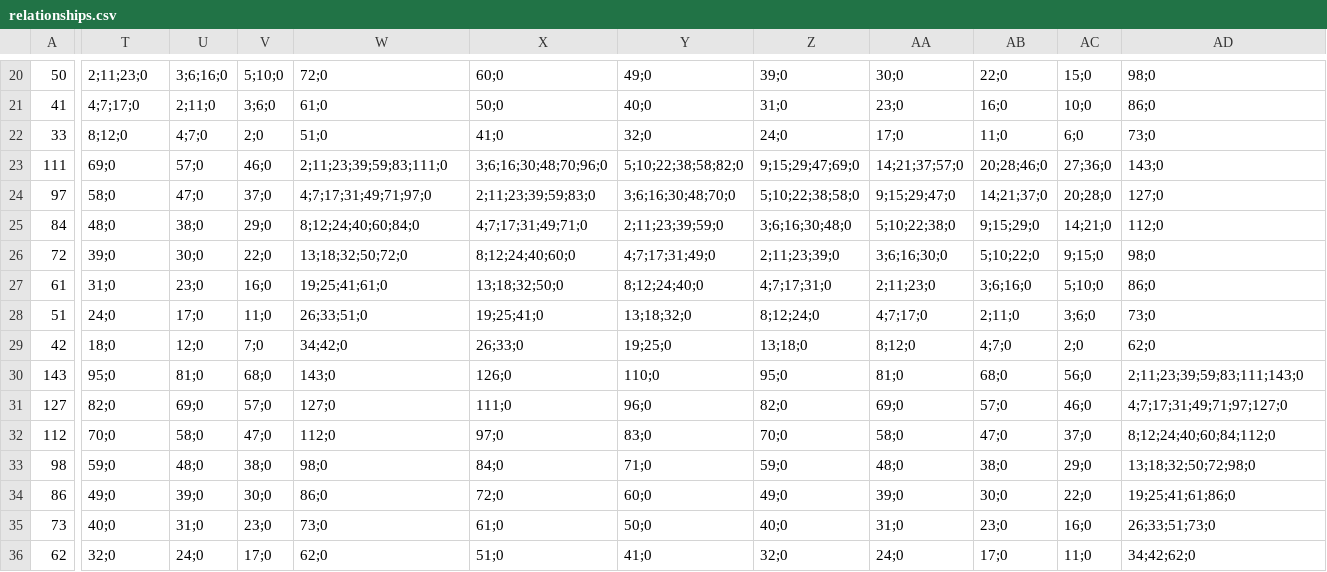
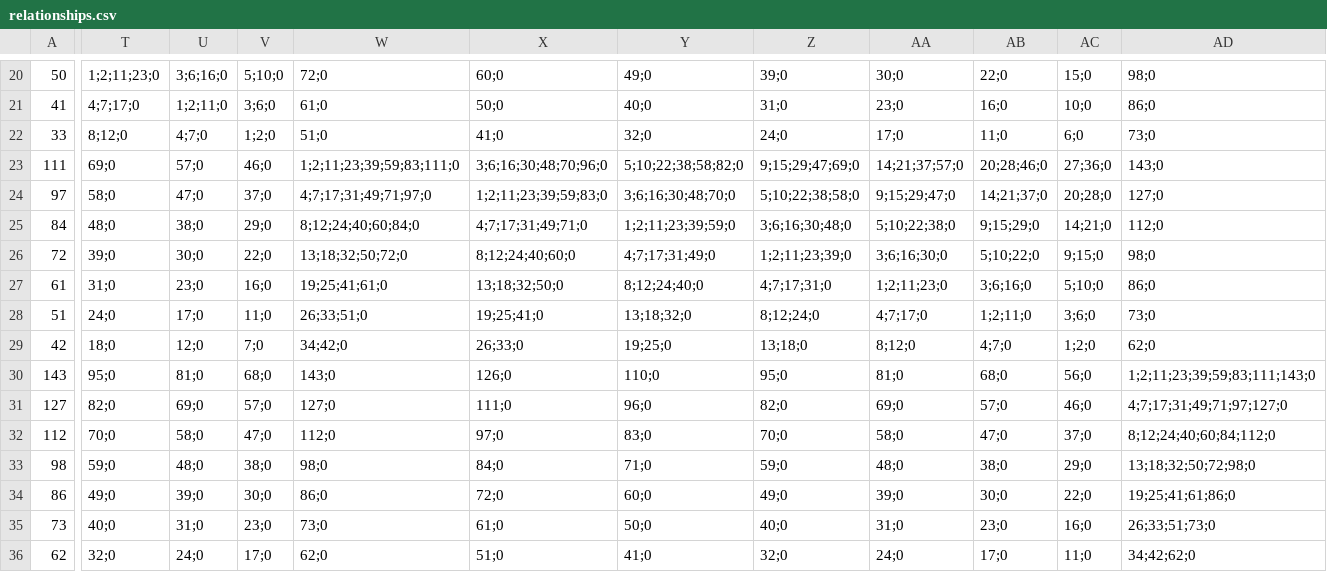
Before and after one commit to Daemon2017/FamilyMatrixCreator, a CSV file: FamilyMatrixCreator/relationships.csv, drawn as a sheet; only a part is shown, gaps mark what is left out; the diff covers the shown part only; the diff names each change by its address in the sheet, - before the commit and + after, or states it on an @@ line.

```diff
--- a/FamilyMatrixCreator/relationships.csv
+++ b/FamilyMatrixCreator/relationships.csv
-T20: 2;11;23;0
+T20: 1;2;11;23;0
-U21: 2;11;0
+U21: 1;2;11;0
-V22: 2;0
+V22: 1;2;0
-W23: 2;11;23;39;59;83;111;0
+W23: 1;2;11;23;39;59;83;111;0
-X24: 2;11;23;39;59;83;0
+X24: 1;2;11;23;39;59;83;0
-Y25: 2;11;23;39;59;0
+Y25: 1;2;11;23;39;59;0
-Z26: 2;11;23;39;0
+Z26: 1;2;11;23;39;0
-AA27: 2;11;23;0
+AA27: 1;2;11;23;0
-AB28: 2;11;0
+AB28: 1;2;11;0
-AC29: 2;0
+AC29: 1;2;0
-AD30: 2;11;23;39;59;83;111;143;0
+AD30: 1;2;11;23;39;59;83;111;143;0
```
Also changed, not shown: 57 edited cells elsewhere in this file, FamilyMatrixCreator/ancestors.csv, FamilyMatrixCreator/descendants.csv, 1 other file.
